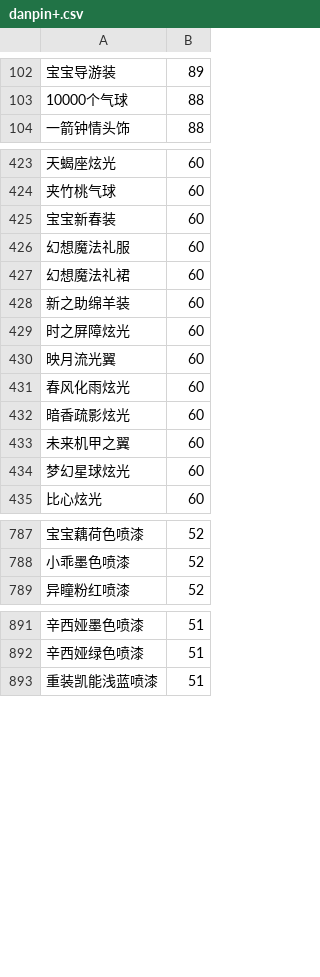
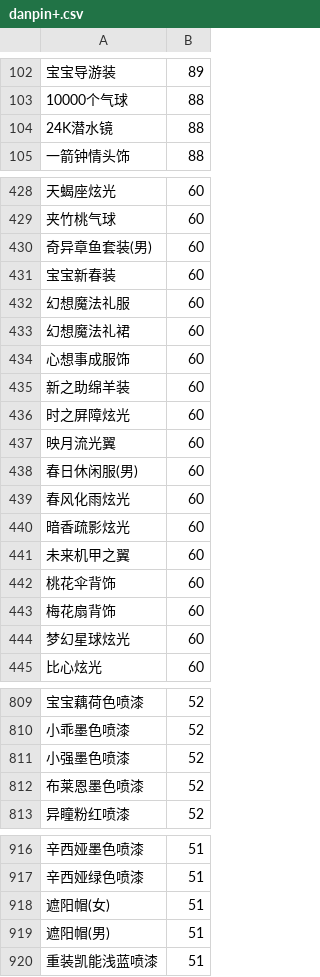
Before and after one commit to amimibear/KartRider, a CSV file: PinJian/danpin+.csv, drawn as a sheet; only a part is shown, gaps mark what is left out; the diff covers the shown part only; the diff names each change by its address in the sheet, - before the commit and + after, or states it on an @@ line.

```diff
--- a/PinJian/danpin+.csv
+++ b/PinJian/danpin+.csv
+row 104: 24K潜水镜 | 88
+row 430: 奇异章鱼套装(男) | 60
+row 434: 心想事成服饰 | 60
+row 438: 春日休闲服(男) | 60
+row 442: 桃花伞背饰 | 60
+row 443: 梅花扇背饰 | 60
+row 811: 小强墨色喷漆 | 52
+row 812: 布莱恩墨色喷漆 | 52
+row 918: 遮阳帽(女) | 51
+row 919: 遮阳帽(男) | 51
```
Also changed, not shown: 33 added rows, 1 removed row and 2 edited cells elsewhere in this file, PinJian/danpin.csv, 4 other files.
